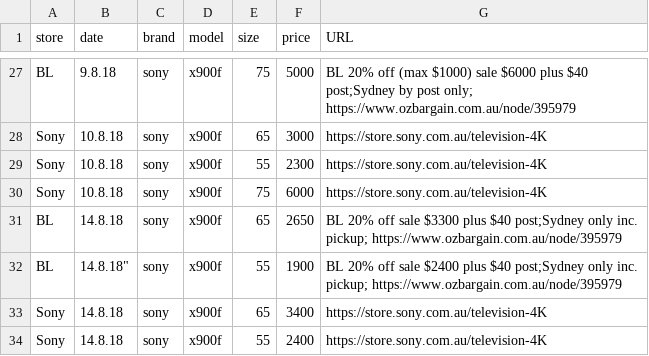
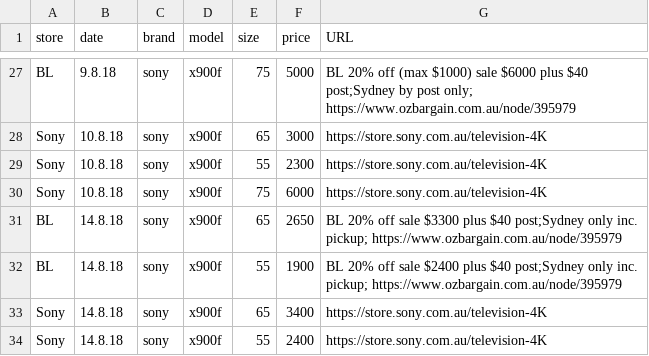
Before and after one commit to areff2000/plotly_training_Mar2017, a CSV file: data2018.csv, drawn as a sheet; only a part is shown, gaps mark what is left out.

Commit message:
Update data2018.csv

```diff
--- a/data2018.csv
+++ b/data2018.csv
@@ -31,3 +31,3 @@ store, date, brand, model, size, price, URL
 "BL", "14.8.18", "sony", "x900f", 65, 2650, "BL 20% off sale $3300 plus $40 post;Sydney only inc. pickup; https://www.ozbargain.com.au/node/395979"
-"BL", 14.8.18", "sony", "x900f", 55, 1900, "BL 20% off sale $2400 plus $40 post;Sydney only inc. pickup;  https://www.ozbargain.com.au/node/395979"
+"BL", "14.8.18", "sony", "x900f", 55, 1900, "BL 20% off sale $2400 plus $40 post;Sydney only inc. pickup;  https://www.ozbargain.com.au/node/395979"
 "Sony", "14.8.18", "sony", "x900f", 65, 3400, "https://store.sony.com.au/television-4K"
```
